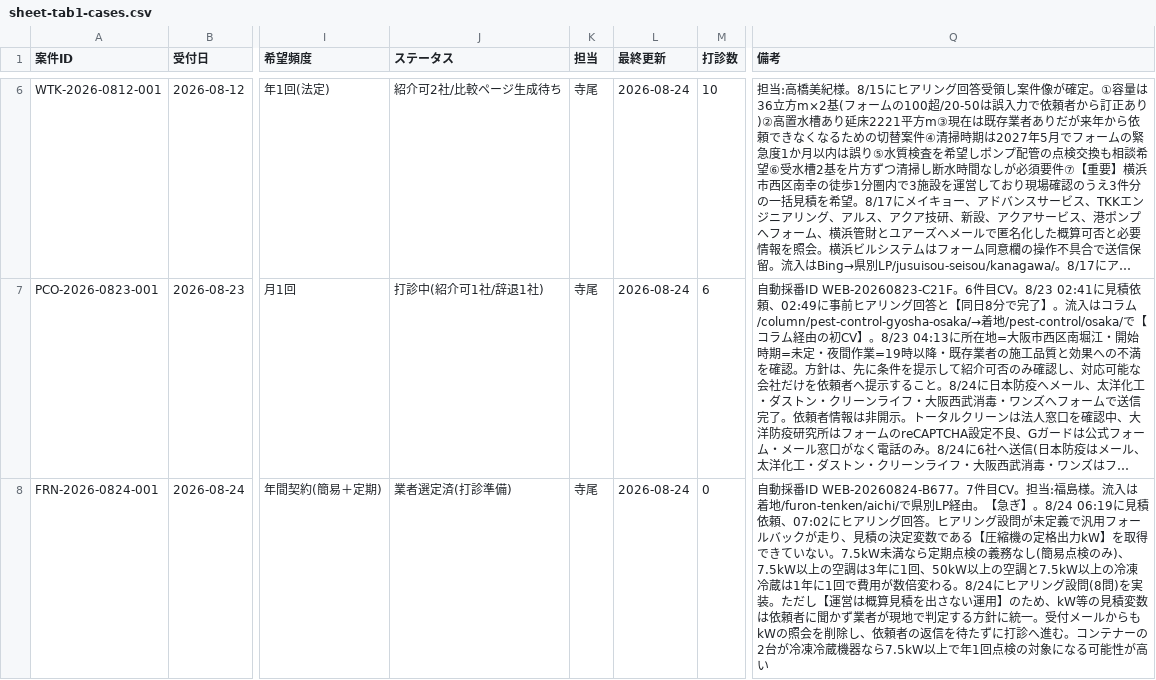
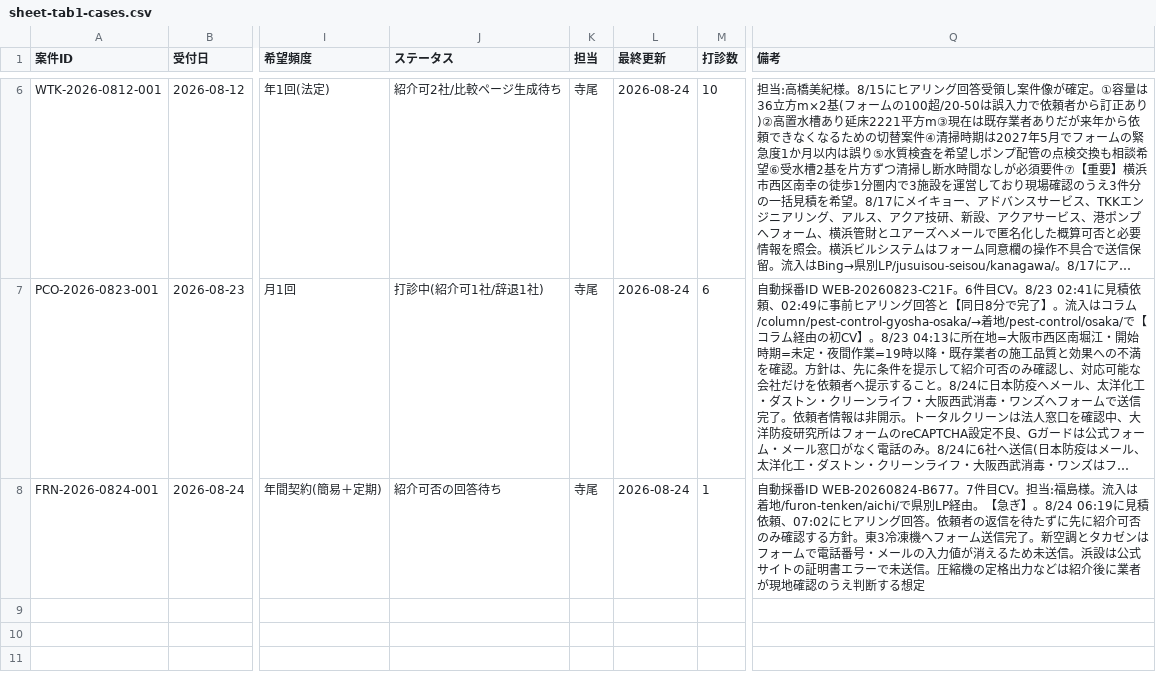
Before and after one commit to kkeisuke0407-crypto/local-support.jp, a CSV file: docs/sheet-tab1-cases.csv, drawn as a sheet; only a part is shown, gaps mark what is left out; long unchanged cells end in …; the diff names each change by its address in the sheet, - before the commit and + after, or states it on an @@ line.

Commit message:
data(fron): record Aichi outreach

```diff
--- a/docs/sheet-tab1-cases.csv
+++ b/docs/sheet-tab1-cases.csv
-J8 (ステータス): 業者選定済(打診準備)
+J8 (ステータス): 紹介可否の回答待ち
-M8 (打診数): 0
+M8 (打診数): 1
-Q8 (備考): …グ回答。ヒアリング設問が未定義で汎用フォールバックが走り、見積の決定変数である【圧縮機の定格出力kW】を取得できていない。7.5kW未満なら定期点検の義務なし(簡易点検のみ)、7.5kW以上の空調は3年に1回、50kW以上の空調と7.5kW以上の冷凍冷蔵は1年に1回で費用が数倍変わる。8/24にヒアリング設問(8問)を実装。ただし【運営は概算見積を出さない運用】のため、kW等の見積変数は依頼者に聞かず業者が現地で判定する方針に統一。受付メールからもkWの照会を削除し、依頼者の返信を待たずに打診へ進む。コンテナーの2台が冷凍冷蔵機器なら7.5kW以上で年1回点検の対象になる可能性が高い
+Q8 (備考): …グ回答。依頼者の返信を待たずに先に紹介可否のみ確認する方針。東3冷凍機へフォーム送信完了。新空調とタカゼンはフォームで電話番号・メールの入力値が消えるため未送信。浜設は公式サイトの証明書エラーで未送信。圧縮機の定格出力などは紹介後に業者が現地確認のうえ判断する想定
```
Also changed, not shown: docs/sheet-tab2-quotes.csv.
